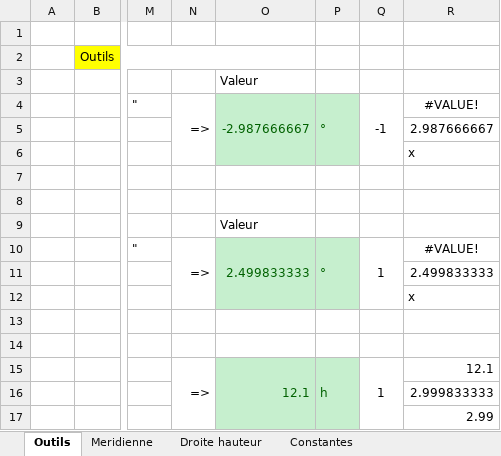
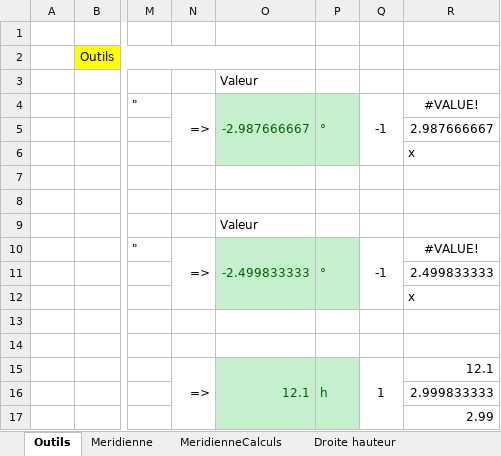
Before and after one commit to Nounours31/NavigationBateau, an Excel workbook: NavAstro/XLS/Nav.xlsx, sheet Outils, drawn as a sheet; only a part is shown, gaps mark what is left out; values as stored, in another font and other column widths than the file's, no borders; the diff names each change by its address in the sheet, - before the commit and + after, or states it on an @@ line.

```diff
--- a/NavAstro/XLS/Nav.xlsx (sheet Outils)
+++ b/NavAstro/XLS/Nav.xlsx (sheet Outils)
+sheet tab: MeridienneCalculs
-O10: 2.499833333
+O10: -2.499833333
-Q10: 1
+Q10: -1
```
Also changed, not shown: sheet Meridienne, sheet Constantes, hidden cells, charts or pictures, 3 other files.
